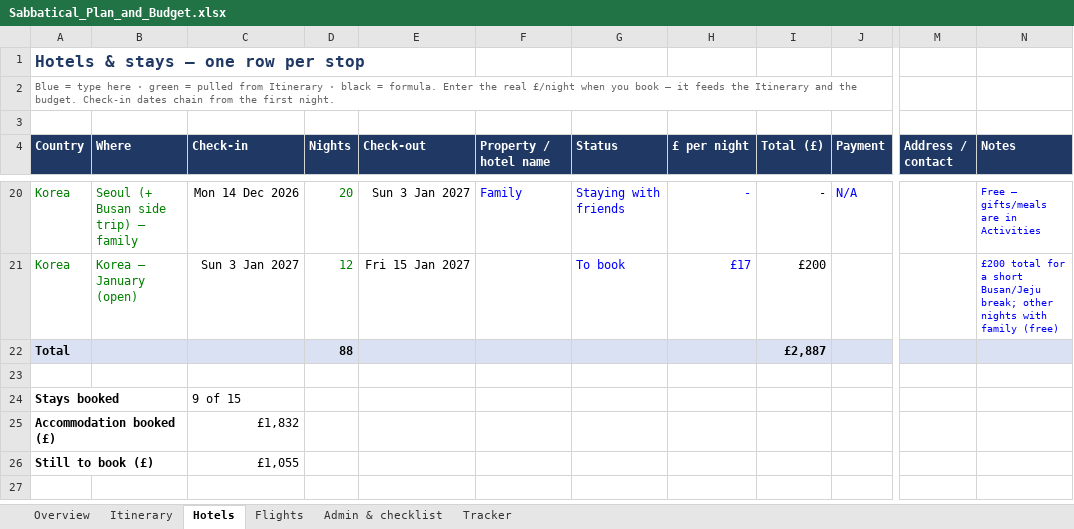
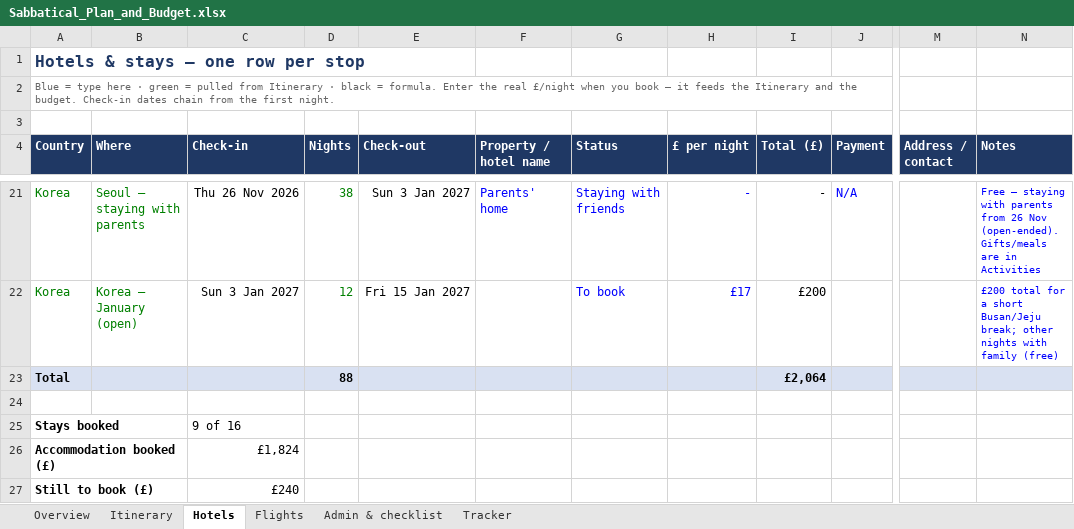
Before and after one commit to mhbae-dev/sabbatical-dashboard, an Excel workbook: Sabbatical_Plan_and_Budget.xlsx, sheet Hotels, drawn as a sheet; only a part is shown, gaps mark what is left out; values as stored, in another font and other column widths than the file's, no borders; conditional formats not drawn; addresses are those after the commit; the diff covers the shown part only; the diff names each change by its address in the sheet, - before the commit and + after, or states it on an @@ line.

```diff
--- a/Sabbatical_Plan_and_Budget.xlsx (sheet Hotels)
+++ b/Sabbatical_Plan_and_Budget.xlsx (sheet Hotels)
-B21 (Where): Seoul (+ Busan side trip) – family
+B21 (Where): Seoul – staying with parents
-C21 (Check-in): Mon 14 Dec 2026
+C21 (Check-in): Thu 26 Nov 2026
-D21 (Nights): 20
+D21 (Nights): 38
-F21 (Property / hotel name): Family
+F21 (Property / hotel name): Parents' home
-N21 (Notes): Free – gifts/meals are in…
+N21 (Notes): Free – staying with parents from 26 Nov (open-ended). Gifts/meals are in…
-I23 (Total (£)): £2,887
+I23 (Total (£)): £2,064
-C25 (Check-in): 9 of 15
+C25 (Check-in): 9 of 16
-C26 (Check-in): £1,832
+C26 (Check-in): £1,824
-C27 (Check-in): £1,055
+C27 (Check-in): £240
```
Also changed, not shown: 1 added row and 32 edited cells elsewhere in this sheet, sheet Itinerary, sheet Overview, sheet Flights, sheet Admin & checklist, formulas that keep their value.
